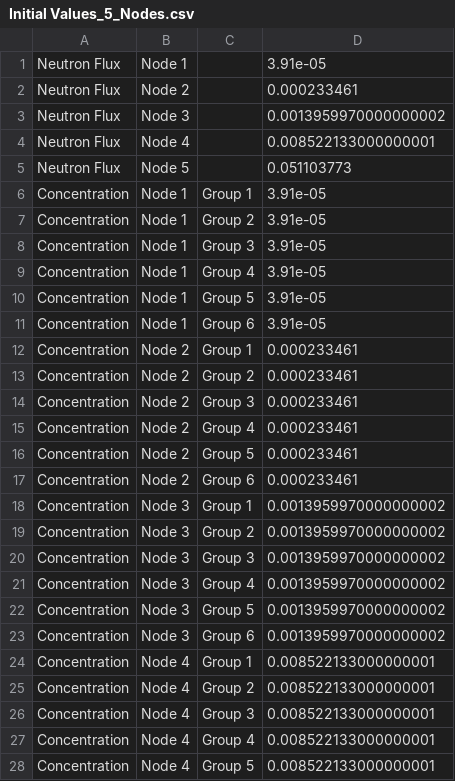
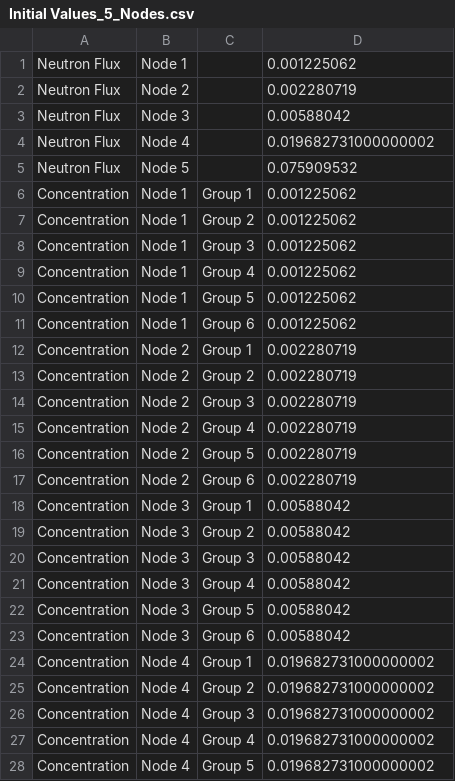
Before and after one commit to MichelleChung-code/SmallModularNuclearReactor, a CSV file: src/main/matlab/Initial Values_5_Nodes.csv, drawn as a sheet; only a part is shown; the diff covers the shown part only.

Commit message:
Update initial values following last commit

```diff
--- a/src/main/matlab/Initial Values_5_Nodes.csv
+++ b/src/main/matlab/Initial Values_5_Nodes.csv
@@ -1,28 +1,28 @@
-Neutron Flux,Node 1,,3.91e-05
-Neutron Flux,Node 2,,0.000233461
-Neutron Flux,Node 3,,0.0013959970000000002
-Neutron Flux,Node 4,,0.008522133000000001
-Neutron Flux,Node 5,,0.051103773
-Concentration,Node 1,Group 1,3.91e-05
-Concentration,Node 1,Group 2,3.91e-05
-Concentration,Node 1,Group 3,3.91e-05
-Concentration,Node 1,Group 4,3.91e-05
-Concentration,Node 1,Group 5,3.91e-05
-Concentration,Node 1,Group 6,3.91e-05
-Concentration,Node 2,Group 1,0.000233461
-Concentration,Node 2,Group 2,0.000233461
-Concentration,Node 2,Group 3,0.000233461
-Concentration,Node 2,Group 4,0.000233461
-Concentration,Node 2,Group 5,0.000233461
-Concentration,Node 2,Group 6,0.000233461
-Concentration,Node 3,Group 1,0.0013959970000000002
-Concentration,Node 3,Group 2,0.0013959970000000002
-Concentration,Node 3,Group 3,0.0013959970000000002
-Concentration,Node 3,Group 4,0.0013959970000000002
-Concentration,Node 3,Group 5,0.0013959970000000002
-Concentration,Node 3,Group 6,0.0013959970000000002
-Concentration,Node 4,Group 1,0.008522133000000001
-Concentration,Node 4,Group 2,0.008522133000000001
-Concentration,Node 4,Group 3,0.008522133000000001
-Concentration,Node 4,Group 4,0.008522133000000001
-Concentration,Node 4,Group 5,0.008522133000000001
+Neutron Flux,Node 1,,0.001225062
+Neutron Flux,Node 2,,0.002280719
+Neutron Flux,Node 3,,0.00588042
+Neutron Flux,Node 4,,0.019682731000000002
+Neutron Flux,Node 5,,0.075909532
+Concentration,Node 1,Group 1,0.001225062
+Concentration,Node 1,Group 2,0.001225062
+Concentration,Node 1,Group 3,0.001225062
+Concentration,Node 1,Group 4,0.001225062
+Concentration,Node 1,Group 5,0.001225062
+Concentration,Node 1,Group 6,0.001225062
+Concentration,Node 2,Group 1,0.002280719
+Concentration,Node 2,Group 2,0.002280719
+Concentration,Node 2,Group 3,0.002280719
+Concentration,Node 2,Group 4,0.002280719
+Concentration,Node 2,Group 5,0.002280719
+Concentration,Node 2,Group 6,0.002280719
+Concentration,Node 3,Group 1,0.00588042
+Concentration,Node 3,Group 2,0.00588042
+Concentration,Node 3,Group 3,0.00588042
+Concentration,Node 3,Group 4,0.00588042
+Concentration,Node 3,Group 5,0.00588042
+Concentration,Node 3,Group 6,0.00588042
+Concentration,Node 4,Group 1,0.019682731000000002
+Concentration,Node 4,Group 2,0.019682731000000002
+Concentration,Node 4,Group 3,0.019682731000000002
+Concentration,Node 4,Group 4,0.019682731000000002
+Concentration,Node 4,Group 5,0.019682731000000002
```
Also changed, not shown: 26 edited cells elsewhere in this file, src/main/matlab/Initial Values_10_Nodes.csv, src/main/matlab/Initial Values_3_Nodes.csv, 7 other files.
